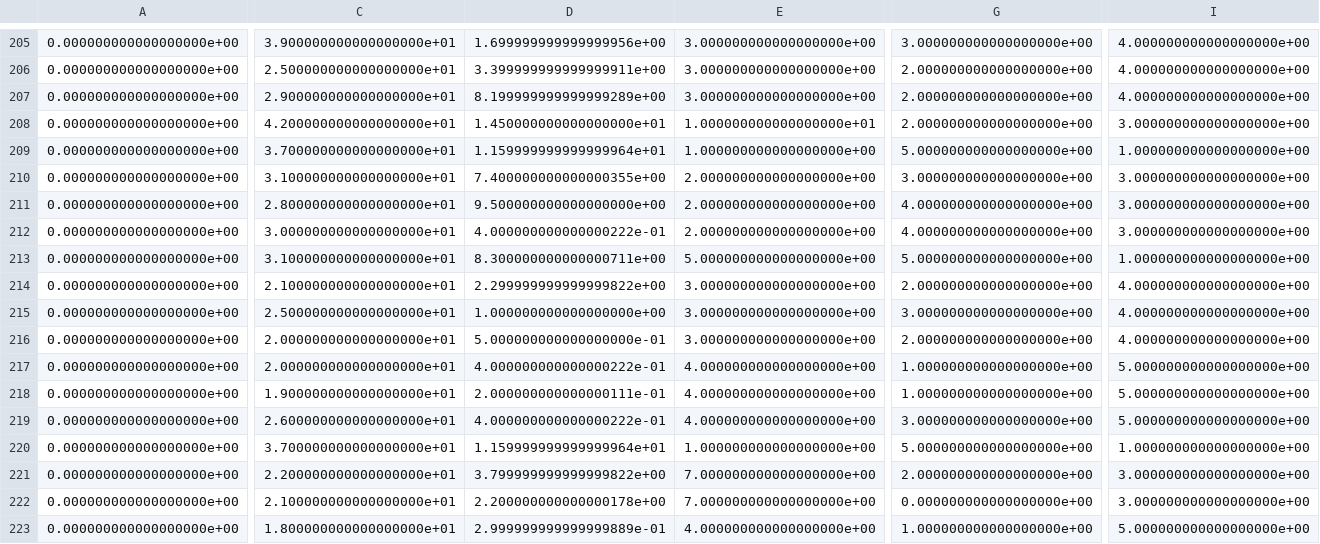
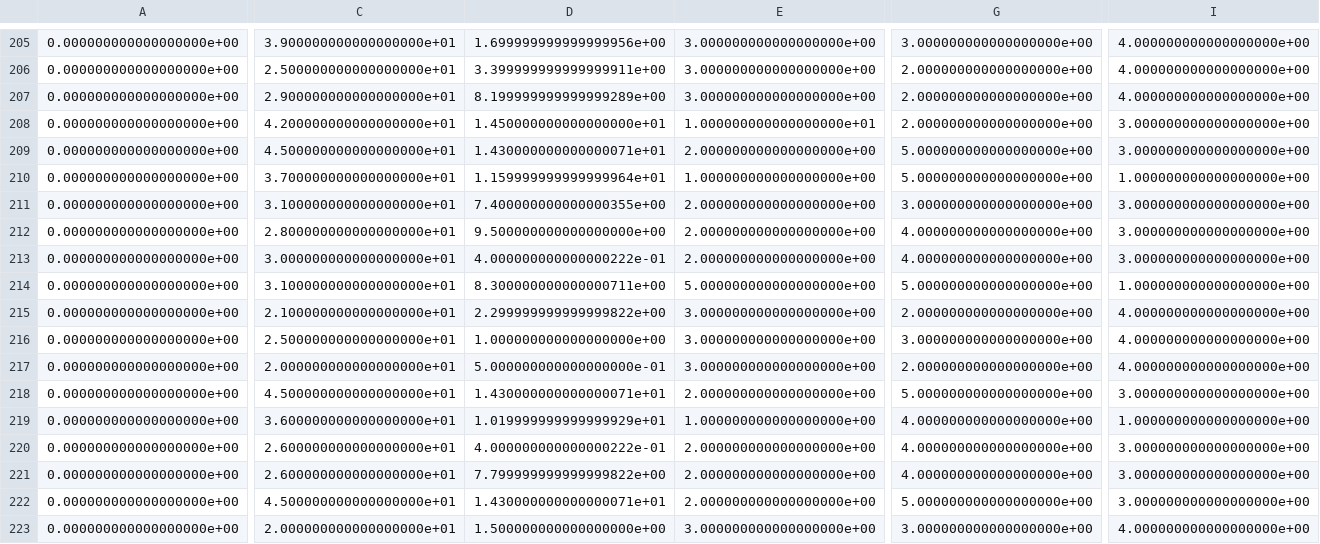
Before and after one commit to gayathma/pplclsweb, a CSV file: public/processed.csv, drawn as a sheet; only a part is shown, gaps mark what is left out; removed rows and columns are numbered as before the commit, all else as after; rows hold the shown columns only; the diff covers the shown part only; the diff names each change by its address in the sheet, - before the commit and + after, or states it on an @@ line.

Commit message:
Sinhala Translations

```diff
--- a/public/processed.csv
+++ b/public/processed.csv
+row 209: 0.000000000000000000e+00 | 4.500000000000000000e+01 | 1.430000000000000071e+01 | 2.000000000000000000e+00 | 5.000000000000000000e+00 | 3.000000000000000000e+00
-C218: 2.000000000000000000e+01
+C218: 4.500000000000000000e+01
-D218: 4.000000000000000222e-01
+D218: 1.430000000000000071e+01
-E218: 4.000000000000000000e+00
+E218: 2.000000000000000000e+00
-G218: 1.000000000000000000e+00
+G218: 5.000000000000000000e+00
-I218: 5.000000000000000000e+00
+I218: 3.000000000000000000e+00
-C219: 1.900000000000000000e+01
+C219: 3.600000000000000000e+01
-D219: 2.000000000000000111e-01
+D219: 1.019999999999999929e+01
-E219: 4.000000000000000000e+00
+E219: 1.000000000000000000e+00
-G219: 1.000000000000000000e+00
+G219: 4.000000000000000000e+00
-I219: 5.000000000000000000e+00
+I219: 1.000000000000000000e+00
-E220: 4.000000000000000000e+00
+E220: 2.000000000000000000e+00
-G220: 3.000000000000000000e+00
+G220: 4.000000000000000000e+00
-I220: 5.000000000000000000e+00
+I220: 3.000000000000000000e+00
-row 220: 0.000000000000000000e+00 | 3.700000000000000000e+01 | 1.159999999999999964e+01 | 1.000000000000000000e+00 | 5.000000000000000000e+00 | 1.000000000000000000e+00
-C221: 2.200000000000000000e+01
+C221: 2.600000000000000000e+01
-D221: 3.799999999999999822e+00
+D221: 7.799999999999999822e+00
-E221:E222: 7.000000000000000000e+00
+E221:E222: 2.000000000000000000e+00
-G221: 2.000000000000000000e+00
+G221: 4.000000000000000000e+00
-C222: 2.100000000000000000e+01
+C222: 4.500000000000000000e+01
-D222: 2.200000000000000178e+00
+D222: 1.430000000000000071e+01
-G222: 0.000000000000000000e+00
+G222: 5.000000000000000000e+00
-C223: 1.800000000000000000e+01
+C223: 2.000000000000000000e+01
-D223: 2.999999999999999889e-01
+D223: 1.500000000000000000e+00
-E223: 4.000000000000000000e+00
+E223: 3.000000000000000000e+00
-G223: 1.000000000000000000e+00
+G223: 3.000000000000000000e+00
-I223: 5.000000000000000000e+00
+I223: 4.000000000000000000e+00
```
Also changed, not shown: 3 removed rows and 13 edited cells elsewhere in this file, 13 other files.
